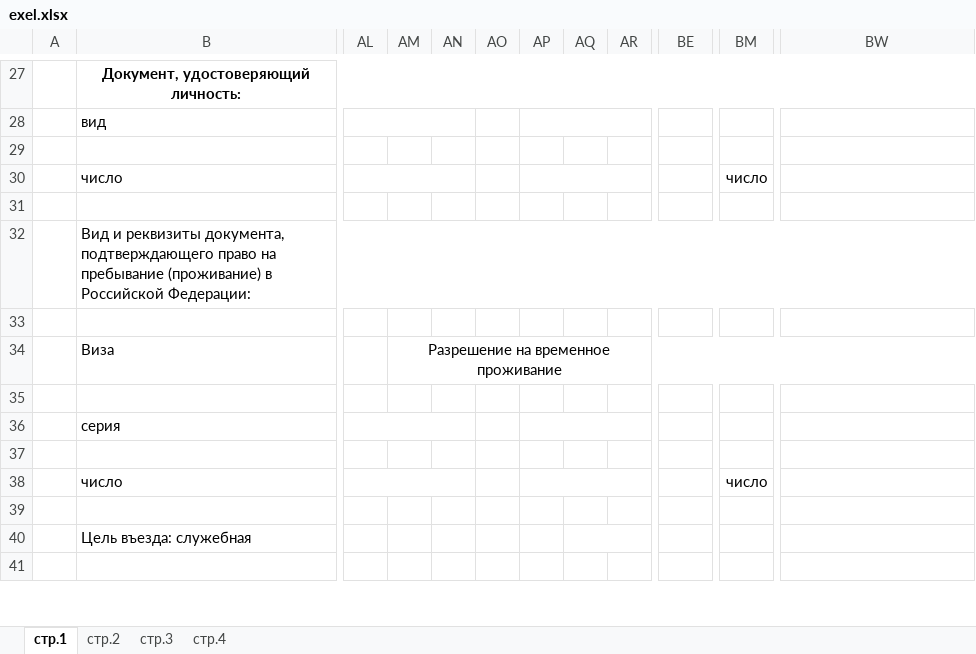
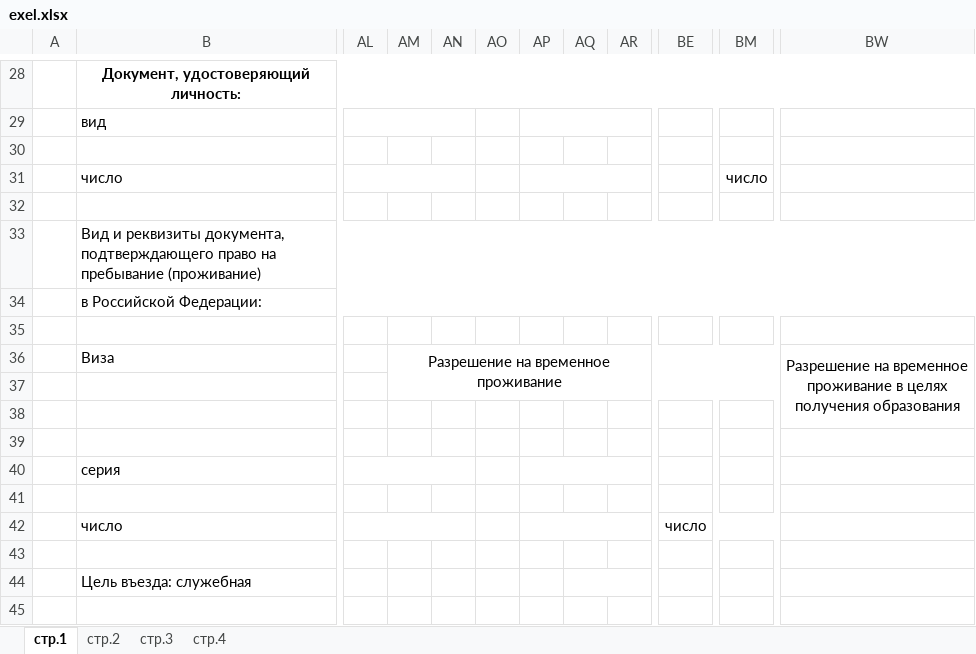
Before and after one commit to DrDany/drul, an Excel workbook: exel.xlsx, sheet стр.1, drawn as a sheet; only a part is shown, gaps mark what is left out; values as stored, in another font and other column widths than the file's, no borders; removed rows and columns are numbered as before the commit, all else as after; rows hold the shown columns only; ↵ is a line break in a cell; the diff covers the shown part only; the diff names each change by its address in the sheet, - before the commit and + after, or states it on an @@ line.

```diff
--- a/exel.xlsx (sheet стр.1)
+++ b/exel.xlsx (sheet стр.1)
+column AN, empty
+column AO, empty
-column AO, empty
-column AP, empty
-AL28:AN28 merged
+AL29:AN29 merged
+AP29:AR29 merged
-AL30:AN30 merged
+AL31:AN31 merged
+AP31:AR31 merged
-B33: …пребывание (проживание) в Российской Федерации:
+B33: …пребывание (проживание)
+row 34:  | в Российской Федерации:
+B36:G36 merged
-AM36: Разрешение на временное проживание
+AM36: Разрешение на временное ↵ проживание
-AM34:CD34 merged
+AM36:BS37 merged
-BW36: (empty)
+BW36: Разрешение на временное ↵ проживание в целях ↵ получения образования
+BW36:DC38 merged
+row 37: (empty)
+row 38: (empty)
+B40:I40 merged
-AL36:AN36 merged
+AL40:AN40 merged
+AP40:AR40 merged
-AL38:AN38 merged
+AL42:AN42 merged
+AP42:AR42 merged
-BE42: (empty)
+BE42: число
+BE42:BM42 merged
-BM42: число
+BM42: (empty)
+B44:AC44 merged
```
Also changed, not shown: 7 added rows, 6 removed rows, 1 edited cell and merged cells elsewhere in this sheet, sheet стр.2, sheet стр.4, sheet стр.3, 2 other files.
